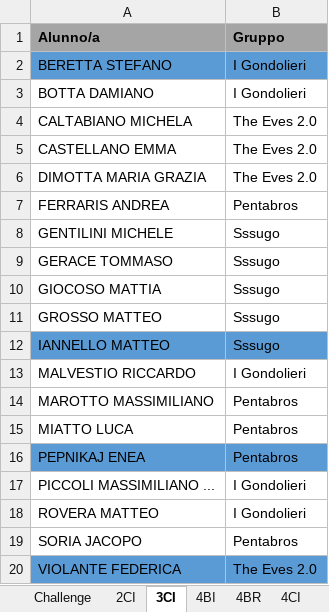
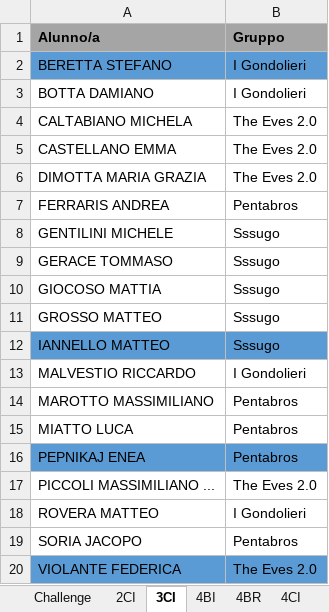
Before and after one commit to Maro314o/sito-punti, an Excel workbook: instance/foglio.xlsx, sheet 3CI, drawn as a sheet; values as stored, in another font and other column widths than the file's, no borders; the diff names each change by its address in the sheet, - before the commit and + after, or states it on an @@ line.

```diff
--- a/instance/foglio.xlsx (sheet 3CI)
+++ b/instance/foglio.xlsx (sheet 3CI)
-B17 (Gruppo): I Gondolieri
+B17 (Gruppo): The Eves 2.0
```
Also changed, not shown: 10 other files.
